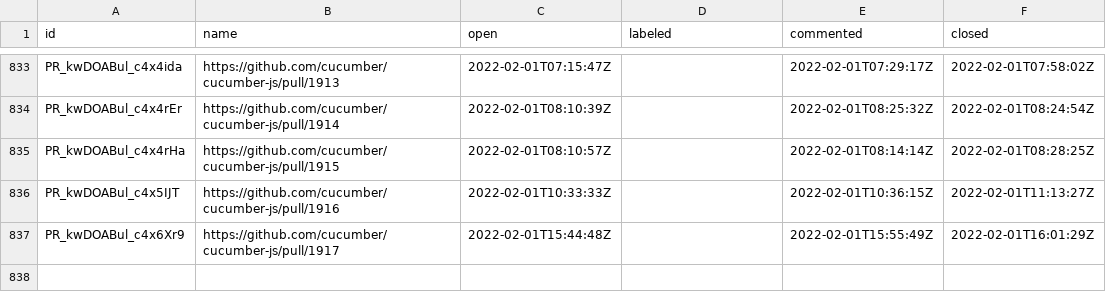
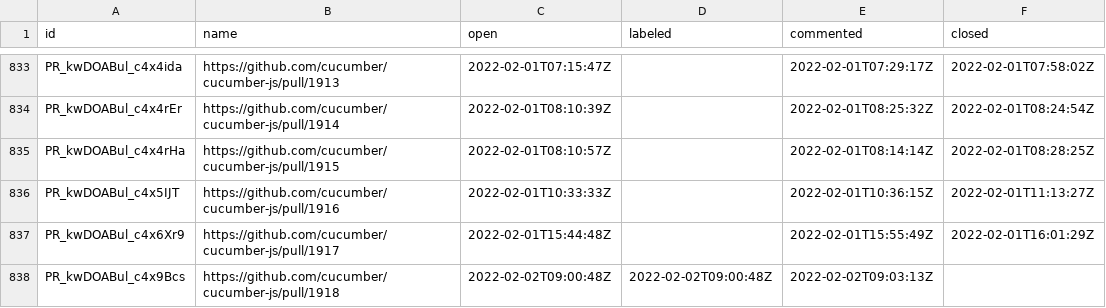
Before and after one commit to cucumber/oselvar-github-metrics, a CSV file: data/cucumber/cucumber-js/pullRequests.csv, drawn as a sheet; only a part is shown, gaps mark what is left out.

```diff
--- a/data/cucumber/cucumber-js/pullRequests.csv
+++ b/data/cucumber/cucumber-js/pullRequests.csv
@@ -837 +837,2 @@ PR_kwDOABul_c4x5IJT,https://github.com/cucumber/cucumber-js/pull/1916,2022-02-01
 PR_kwDOABul_c4x6Xr9,https://github.com/cucumber/cucumber-js/pull/1917,2022-02-01T15:44:48Z,,2022-02-01T15:55:49Z,2022-02-01T16:01:29Z
+PR_kwDOABul_c4x9Bcs,https://github.com/cucumber/cucumber-js/pull/1918,2022-02-02T09:00:48Z,2022-02-02T09:00:48Z,2022-02-02T09:03:13Z,
```
